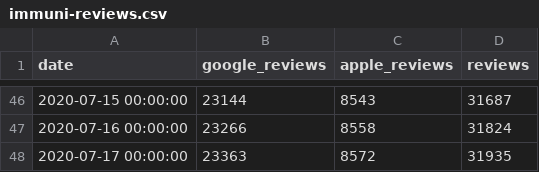
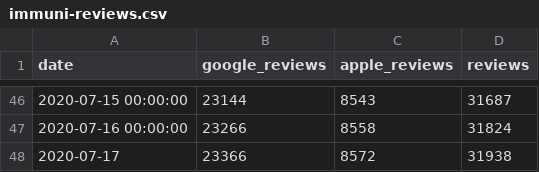
Before and after one commit to maxdevblock/immuni-app-downloads, a CSV file: immuni-reviews.csv, drawn as a sheet; only a part is shown, gaps mark what is left out; removed rows and columns are numbered as before the commit, all else as after; the diff names each change by its address in the sheet, - before the commit and + after, or states it on an @@ line.

```diff
--- a/immuni-reviews.csv
+++ b/immuni-reviews.csv
-row 48: 2020-07-17 00:00:00 | 23363 | 8572 | 31935
+row 48: 2020-07-17 | 23366 | 8572 | 31938
```
Also changed, not shown: 2 other files.
